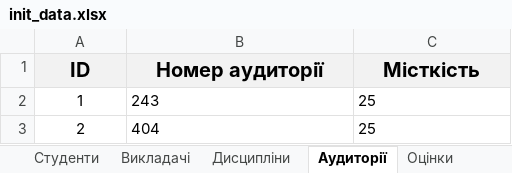
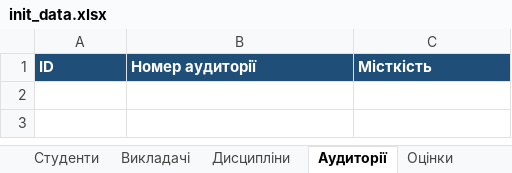
Before and after one commit to DashaBushueva06/KalicznyjRozklad, an Excel workbook: data/init_data.xlsx, sheet Аудиторії, drawn as a sheet; values as stored, in another font and other column widths than the file's, no borders; the diff names each change by its address in the sheet, - before the commit and + after, or states it on an @@ line.

```diff
--- a/data/init_data.xlsx (sheet Аудиторії)
+++ b/data/init_data.xlsx (sheet Аудиторії)
@@ A1:C1 fill: #F2F2F2 → #1F4E78, text colour: black → #FFFFFF, text size: smaller, alignment: center → left @@
-row 2: 1 | 243 | 25
-row 3: 2 | 404 | 25
```
Also changed, not shown: sheet Розклад, sheet Студенти, sheet Викладачі, sheet Оцінки, sheet Дисципліни, 15 other files.
